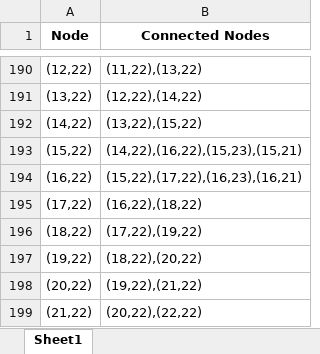
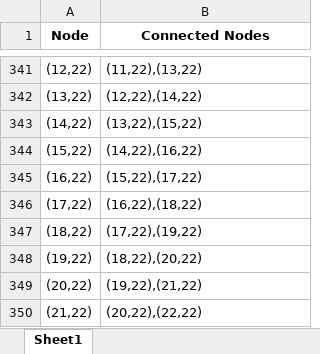
Before and after one commit to Stealth-Devs-Org/smart-warehouse, an Excel workbook: Floor Plan Sketcher/grid.xlsx, sheet Sheet1, drawn as a sheet; only a part is shown, gaps mark what is left out; values as stored, in another font and other column widths than the file's, no borders; addresses are those after the commit; the diff covers the shown part only; the diff names each change by its address in the sheet, - before the commit and + after, or states it on an @@ line.

```diff
--- a/Floor Plan Sketcher/grid.xlsx (sheet Sheet1)
+++ b/Floor Plan Sketcher/grid.xlsx (sheet Sheet1)
-B344 (Connected Nodes): (14,22),(16,22),(15,23),(15,21)
+B344 (Connected Nodes): (14,22),(16,22)
-B345 (Connected Nodes): (15,22),(17,22),(16,23),(16,21)
+B345 (Connected Nodes): (15,22),(17,22)
```
Also changed, not shown: other rows of this sheet, Virtual AGV/Virtual-AGV-Python-Flask-App/grid.xlsx, 5 other files.
